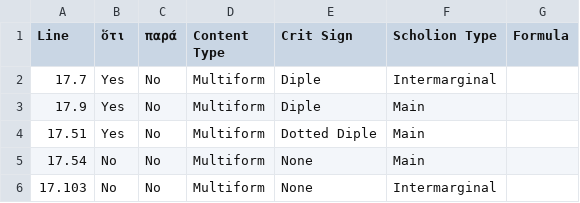
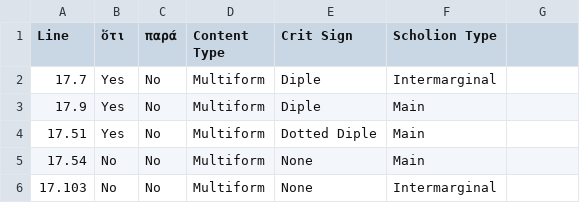
Before and after one commit to mwauke/closed-hc-il17, a CSV file: analytical_data/iliad17-19/ZenodotusCritSigns.csv, drawn as a sheet; only a part is shown.

Commit message:
Update ZenodotusCritSigns.csv

```diff
--- a/analytical_data/iliad17-19/ZenodotusCritSigns.csv
+++ b/analytical_data/iliad17-19/ZenodotusCritSigns.csv
@@ -1,2 +1,2 @@
-Line, ὅτι, παρά, Content Type, Crit Sign, Scholion Type, Formula
+Line, ὅτι, παρά, Content Type, Crit Sign, Scholion Type,
 17.7, Yes, No, Multiform, Diple, Intermarginal
```
